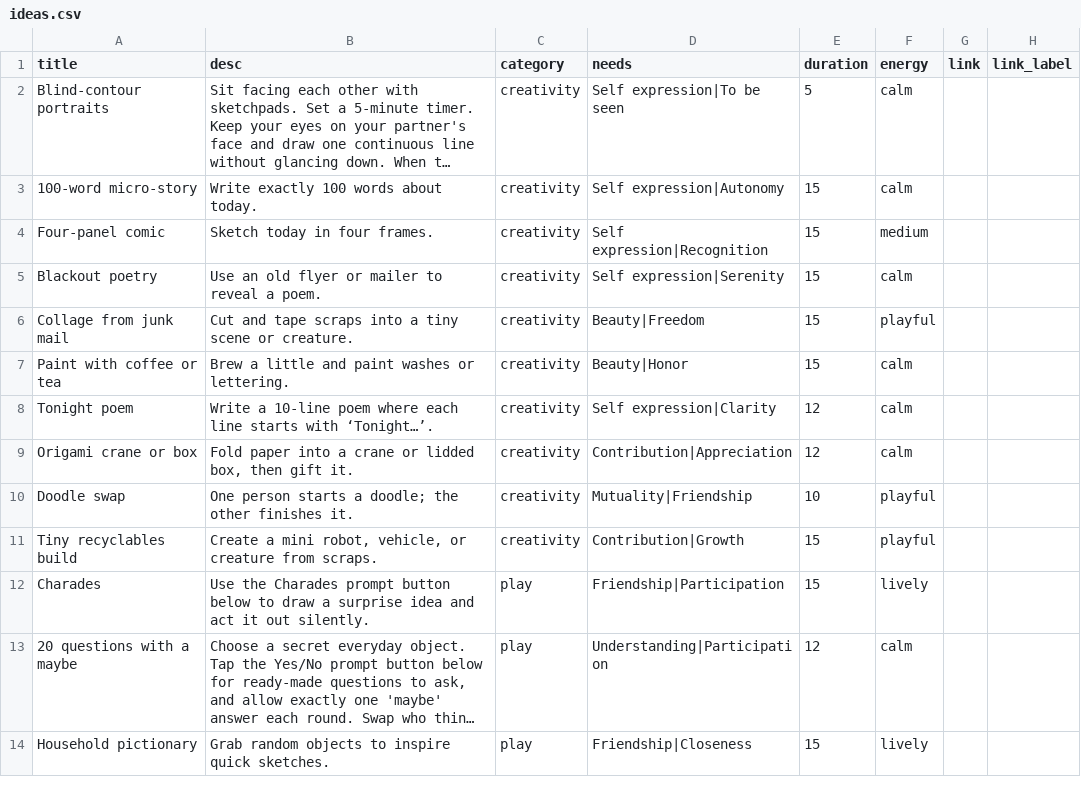
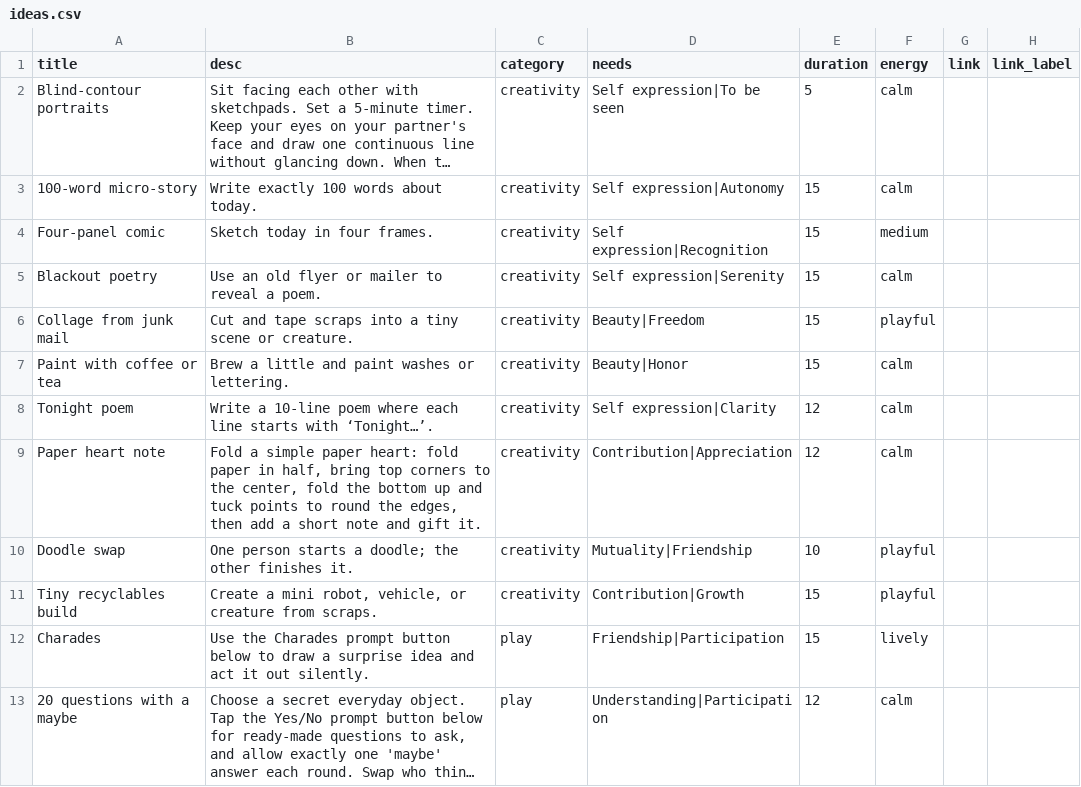
Before and after one commit to natanai/15funs, a CSV file: data/ideas.csv, drawn as a sheet; only a part is shown; the shorter side is filled out with more unchanged rows; long unchanged cells end in ….

Commit message:
Replace origami crane idea with simpler paper heart instructions

```diff
--- a/data/ideas.csv
+++ b/data/ideas.csv
@@ -8,3 +8,3 @@ Paint with coffee or tea,Brew a little and paint washes or lettering.,creativity
 Tonight poem,Write a 10-line poem where each line starts with ‘Tonight…’.,creativity,"Self expression|Clarity",12,calm,,
-Origami crane or box,"Fold paper into a crane or lidded box, then gift it.",creativity,"Contribution|Appreciation",12,calm,,
+Paper heart note,"Fold a simple paper heart: fold paper in half, bring top corners to the center, fold the bottom up and tuck points to round the edges, then add a short note and gift it.",creativity,"Contribution|Appreciation",12,calm,,
 Doodle swap,One person starts a doodle; the other finishes it.,creativity,"Mutuality|Friendship",10,playful,,
```
Also changed, not shown: 1 other file.
